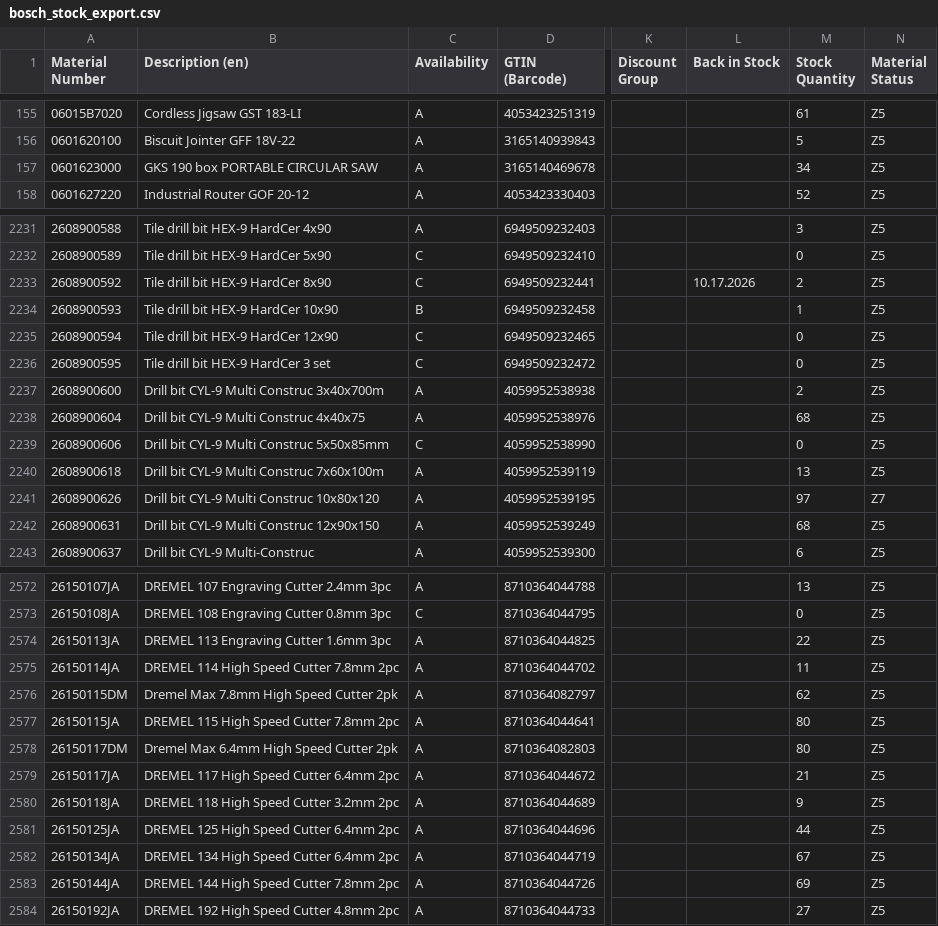
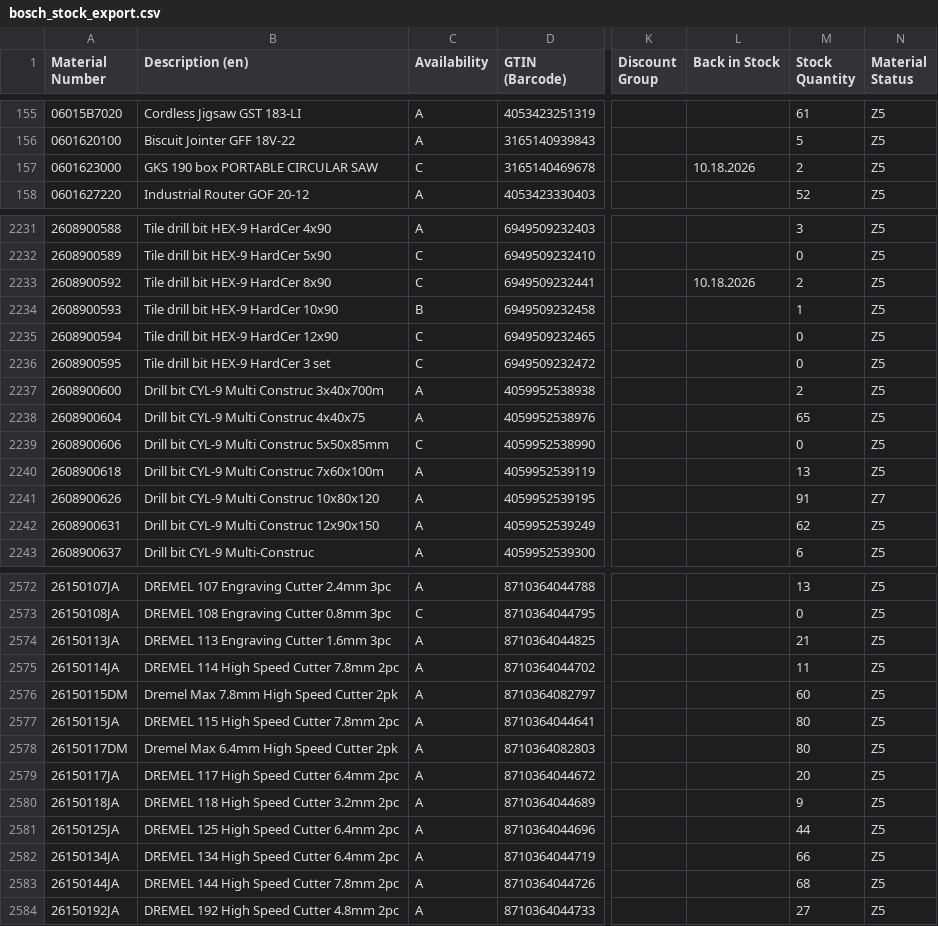
Before and after one commit to mahaveerchavda/bosch-stock-sync, a CSV file: bosch_stock_export.csv, drawn as a sheet; only a part is shown, gaps mark what is left out; the diff covers the shown part only; the diff names each change by its address in the sheet, - before the commit and + after, or states it on an @@ line.

```diff
--- a/bosch_stock_export.csv
+++ b/bosch_stock_export.csv
-C157 (Availability): A
+C157 (Availability): C
-L157 (Back in Stock): (empty)
+L157 (Back in Stock): 10.18.2026
-M157 (Stock Quantity): 34
+M157 (Stock Quantity): 2
-L2233 (Back in Stock): 10.17.2026
+L2233 (Back in Stock): 10.18.2026
-M2238 (Stock Quantity): 68
+M2238 (Stock Quantity): 65
-M2241 (Stock Quantity): 97
+M2241 (Stock Quantity): 91
-M2242 (Stock Quantity): 68
+M2242 (Stock Quantity): 62
-M2574 (Stock Quantity): 22
+M2574 (Stock Quantity): 21
-M2576 (Stock Quantity): 62
+M2576 (Stock Quantity): 60
-M2579 (Stock Quantity): 21
+M2579 (Stock Quantity): 20
-M2582 (Stock Quantity): 67
+M2582 (Stock Quantity): 66
-M2583 (Stock Quantity): 69
+M2583 (Stock Quantity): 68
```
Also changed, not shown: 64 edited cells elsewhere in this file, sync_log.csv, 1 other file.
